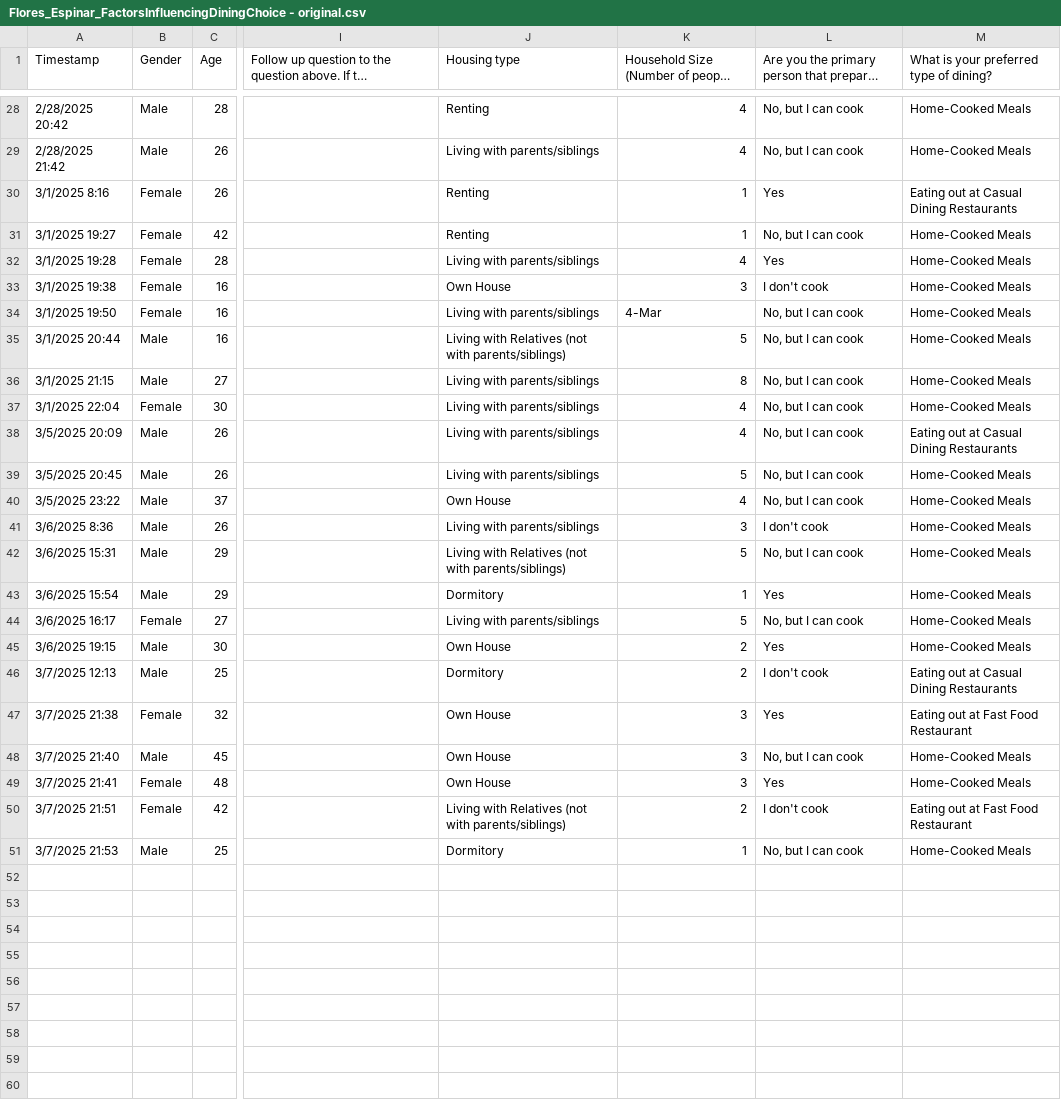
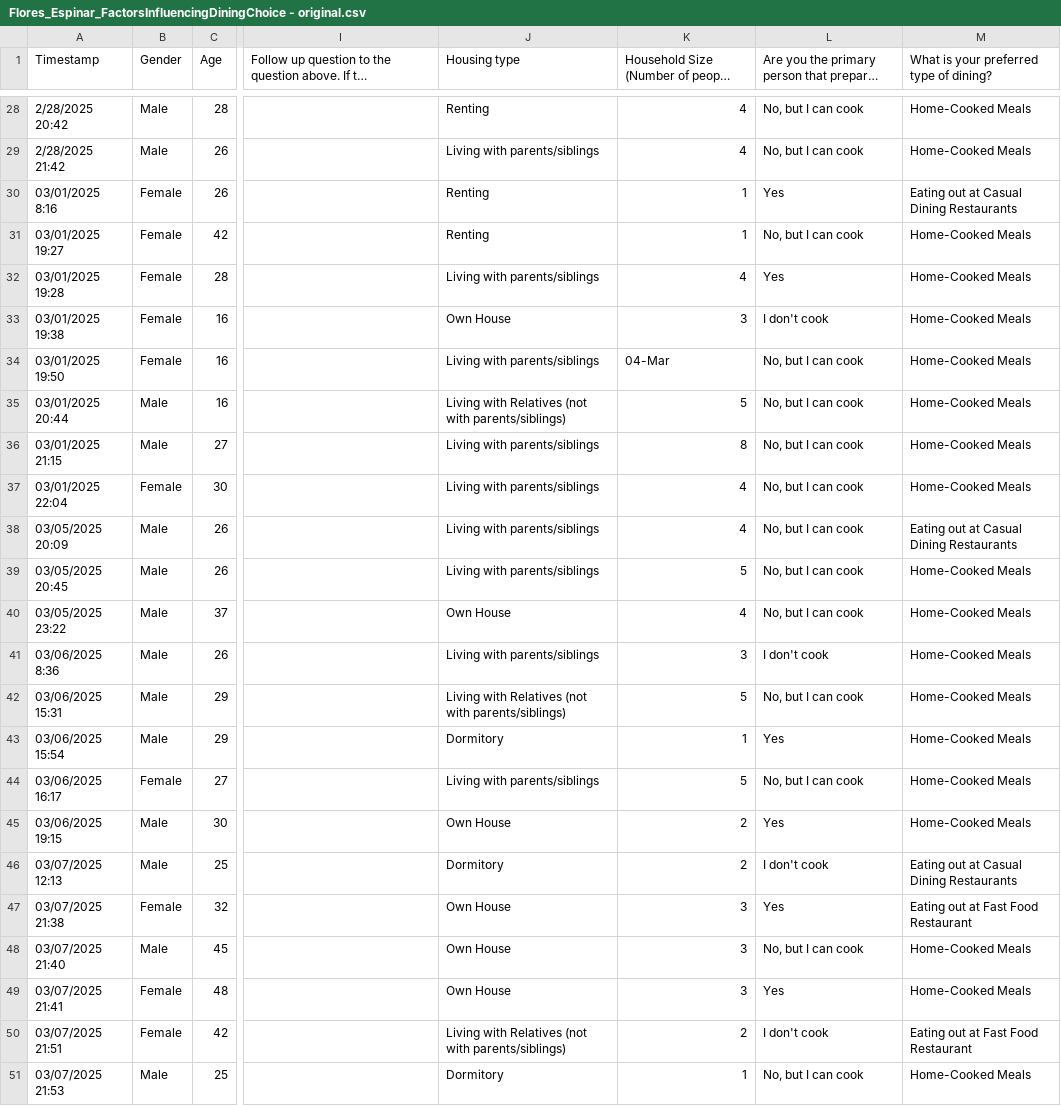
Before and after one commit to flores-vincentangelo/210-assignments, a CSV file: Flores_Espinar_FactorsInfluencingDiningChoice - original.csv, drawn as a sheet; only a part is shown, gaps mark what is left out; long unchanged cells end in …; the diff names each change by its address in the sheet, - before the commit and + after, or states it on an @@ line.

```diff
--- a/Flores_Espinar_FactorsInfluencingDiningChoice - original.csv
+++ b/Flores_Espinar_FactorsInfluencingDiningChoice - original.csv
-A30 (Timestamp): 3/1/2025 8:16
+A30 (Timestamp): 03/01/2025 8:16
-A31 (Timestamp): 3/1/2025 19:27
+A31 (Timestamp): 03/01/2025 19:27
-A32 (Timestamp): 3/1/2025 19:28
+A32 (Timestamp): 03/01/2025 19:28
-A33 (Timestamp): 3/1/2025 19:38
+A33 (Timestamp): 03/01/2025 19:38
-A34 (Timestamp): 3/1/2025 19:50
+A34 (Timestamp): 03/01/2025 19:50
-K34: 4-Mar
+K34: 04-Mar
-A35 (Timestamp): 3/1/2025 20:44
+A35 (Timestamp): 03/01/2025 20:44
-A36 (Timestamp): 3/1/2025 21:15
+A36 (Timestamp): 03/01/2025 21:15
-A37 (Timestamp): 3/1/2025 22:04
+A37 (Timestamp): 03/01/2025 22:04
-A38 (Timestamp): 3/5/2025 20:09
+A38 (Timestamp): 03/05/2025 20:09
-A39 (Timestamp): 3/5/2025 20:45
+A39 (Timestamp): 03/05/2025 20:45
-A40 (Timestamp): 3/5/2025 23:22
+A40 (Timestamp): 03/05/2025 23:22
-A41 (Timestamp): 3/6/2025 8:36
+A41 (Timestamp): 03/06/2025 8:36
-A42 (Timestamp): 3/6/2025 15:31
+A42 (Timestamp): 03/06/2025 15:31
-A43 (Timestamp): 3/6/2025 15:54
+A43 (Timestamp): 03/06/2025 15:54
-A44 (Timestamp): 3/6/2025 16:17
+A44 (Timestamp): 03/06/2025 16:17
-A45 (Timestamp): 3/6/2025 19:15
+A45 (Timestamp): 03/06/2025 19:15
-A46 (Timestamp): 3/7/2025 12:13
+A46 (Timestamp): 03/07/2025 12:13
-A47 (Timestamp): 3/7/2025 21:38
+A47 (Timestamp): 03/07/2025 21:38
-A48 (Timestamp): 3/7/2025 21:40
+A48 (Timestamp): 03/07/2025 21:40
-A49 (Timestamp): 3/7/2025 21:41
+A49 (Timestamp): 03/07/2025 21:41
-A50 (Timestamp): 3/7/2025 21:51
+A50 (Timestamp): 03/07/2025 21:51
-A51 (Timestamp): 3/7/2025 21:53
+A51 (Timestamp): 03/07/2025 21:53
```
Also changed, not shown: 2 other files.
